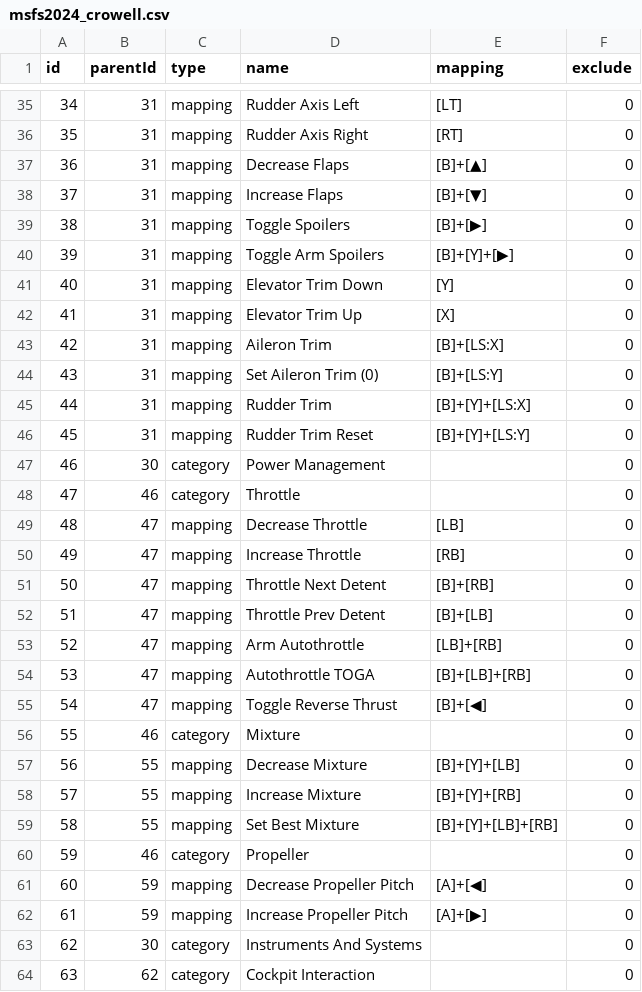
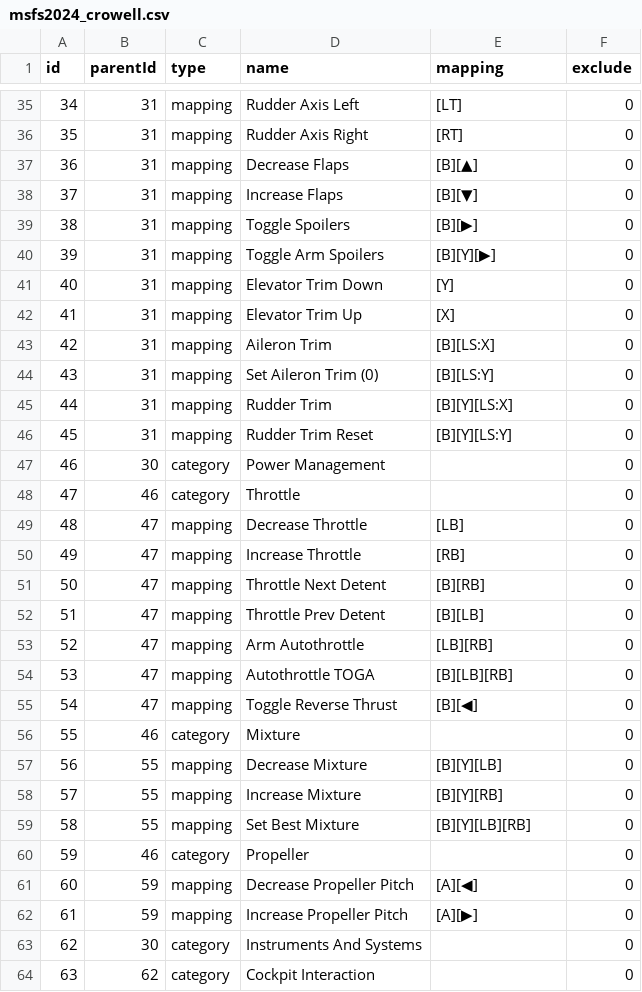
Before and after one commit to Crowell7144/MappingManager, a CSV file: samples/msfs2024_crowell.csv, drawn as a sheet; only a part is shown, gaps mark what is left out; the diff covers the shown part only.

Commit message:
update samples/msfs2024_crowell.csv

```diff
--- a/samples/msfs2024_crowell.csv
+++ b/samples/msfs2024_crowell.csv
@@ -36,12 +36,12 @@ id,parentId,type,name,mapping,exclude
 35,31,mapping,Rudder Axis Right,[RT],0
-36,31,mapping,Decrease Flaps,[B]+[▲],0
-37,31,mapping,Increase Flaps,[B]+[▼],0
-38,31,mapping,Toggle Spoilers,[B]+[▶],0
-39,31,mapping,Toggle Arm Spoilers,[B]+[Y]+[▶],0
+36,31,mapping,Decrease Flaps,[B][▲],0
+37,31,mapping,Increase Flaps,[B][▼],0
+38,31,mapping,Toggle Spoilers,[B][▶],0
+39,31,mapping,Toggle Arm Spoilers,[B][Y][▶],0
 40,31,mapping,Elevator Trim Down,[Y],0
 41,31,mapping,Elevator Trim Up,[X],0
-42,31,mapping,Aileron Trim,[B]+[LS:X],0
-43,31,mapping,Set Aileron Trim (0),[B]+[LS:Y],0
-44,31,mapping,Rudder Trim,[B]+[Y]+[LS:X],0
-45,31,mapping,Rudder Trim Reset,[B]+[Y]+[LS:Y],0
+42,31,mapping,Aileron Trim,[B][LS:X],0
+43,31,mapping,Set Aileron Trim (0),[B][LS:Y],0
+44,31,mapping,Rudder Trim,[B][Y][LS:X],0
+45,31,mapping,Rudder Trim Reset,[B][Y][LS:Y],0
 46,30,category,Power Management,,0
@@ -50,14 +50,14 @@ id,parentId,type,name,mapping,exclude
 49,47,mapping,Increase Throttle,[RB],0
-50,47,mapping,Throttle Next Detent,[B]+[RB],0
-51,47,mapping,Throttle Prev Detent,[B]+[LB],0
-52,47,mapping,Arm Autothrottle,[LB]+[RB],0
-53,47,mapping,Autothrottle TOGA,[B]+[LB]+[RB],0
-54,47,mapping,Toggle Reverse Thrust,[B]+[◀],0
+50,47,mapping,Throttle Next Detent,[B][RB],0
+51,47,mapping,Throttle Prev Detent,[B][LB],0
+52,47,mapping,Arm Autothrottle,[LB][RB],0
+53,47,mapping,Autothrottle TOGA,[B][LB][RB],0
+54,47,mapping,Toggle Reverse Thrust,[B][◀],0
 55,46,category,Mixture,,0
-56,55,mapping,Decrease Mixture,[B]+[Y]+[LB],0
-57,55,mapping,Increase Mixture,[B]+[Y]+[RB],0
-58,55,mapping,Set Best Mixture,[B]+[Y]+[LB]+[RB],0
+56,55,mapping,Decrease Mixture,[B][Y][LB],0
+57,55,mapping,Increase Mixture,[B][Y][RB],0
+58,55,mapping,Set Best Mixture,[B][Y][LB][RB],0
 59,46,category,Propeller,,0
-60,59,mapping,Decrease Propeller Pitch,[A]+[◀],0
-61,59,mapping,Increase Propeller Pitch,[A]+[▶],0
+60,59,mapping,Decrease Propeller Pitch,[A][◀],0
+61,59,mapping,Increase Propeller Pitch,[A][▶],0
 62,30,category,Instruments And Systems,,0
```
Also changed, not shown: 85 edited cells elsewhere in this file.
